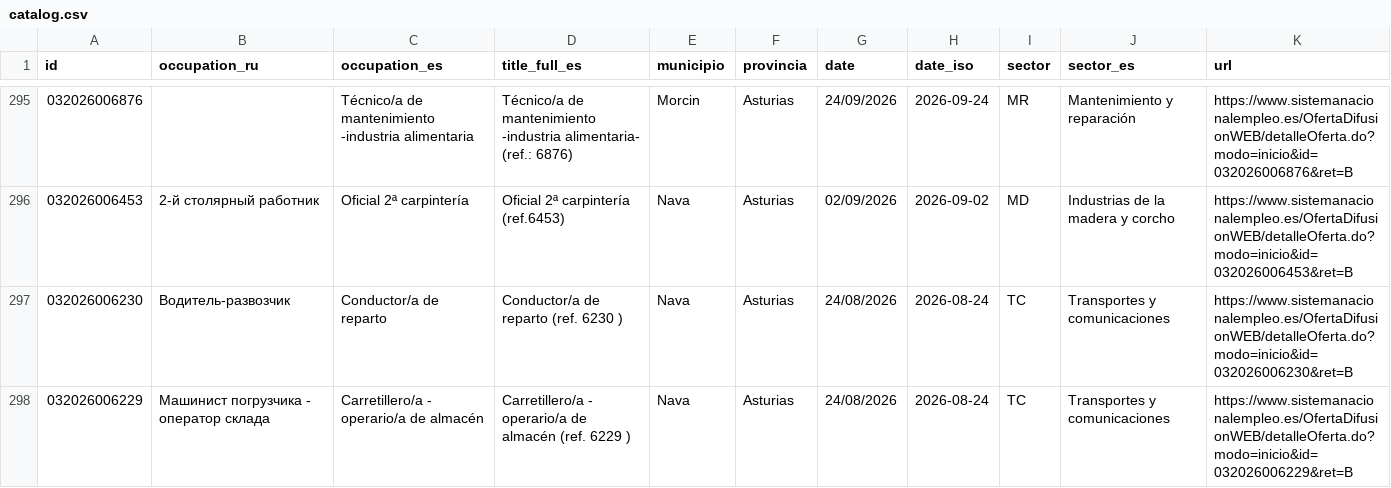
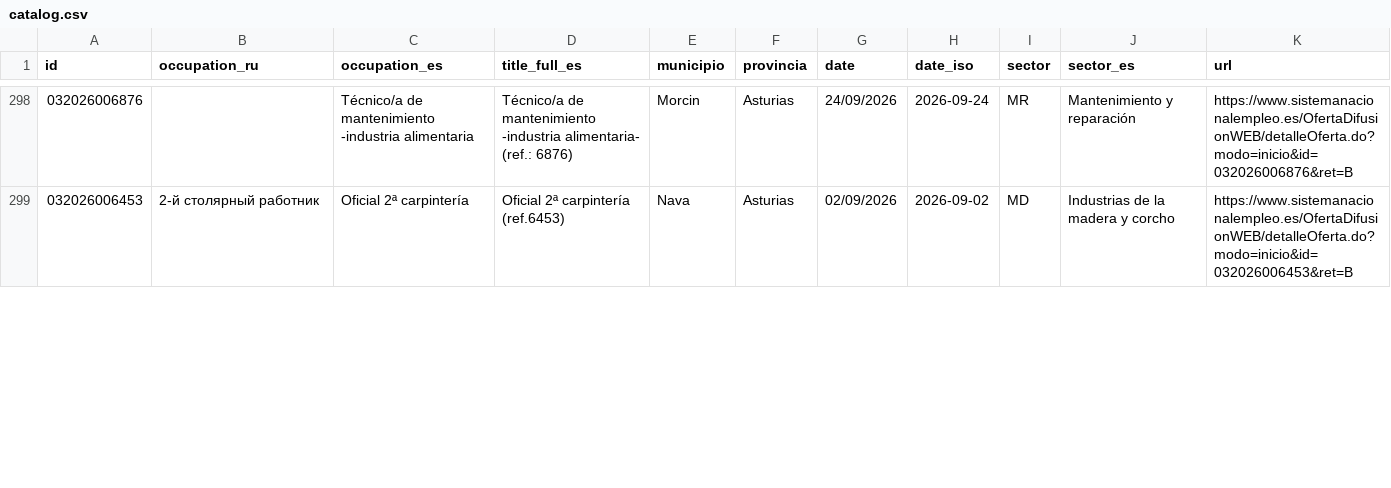
Before and after one commit to RealBuddy/sepe-jobs, a CSV file: catalog.csv, drawn as a sheet; only a part is shown, gaps mark what is left out; removed rows and columns are numbered as before the commit, all else as after; the diff covers the shown part only; the diff names each change by its address in the sheet, - before the commit and + after, or states it on an @@ line.

```diff
--- a/catalog.csv
+++ b/catalog.csv
-row 297: 032026006230 | Водитель-развозчик | Conductor/a de reparto | Conductor/a de reparto (ref. 6230 ) | Nava | Asturias | 24/08/2026 | 2026-08-24 | TC | Transportes y comunicaciones | https://www.sistemanacionalempleo.es/OfertaDifusionWEB/detalleOferta.do?modo=inicio&id=032026006230&ret=B
-row 298: 032026006229 | Машинист погрузчика - оператор склада | Carretillero/a - operario/a de almacén | Carretillero/a - operario/a de almacén (ref. 6229 ) | Nava | Asturias | 24/08/2026 | 2026-08-24 | TC | Transportes y comunicaciones | https://www.sistemanacionalempleo.es/OfertaDifusionWEB/detalleOferta.do?modo=inicio&id=032026006229&ret=B
```
Also changed, not shown: 5 added rows, 1 removed row and 4 edited cells elsewhere in this file, 13 other files.
